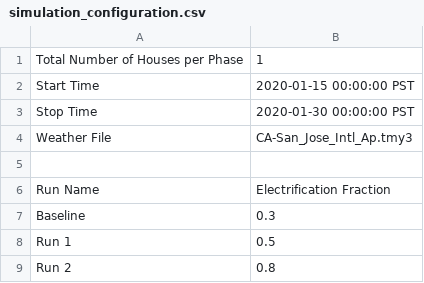
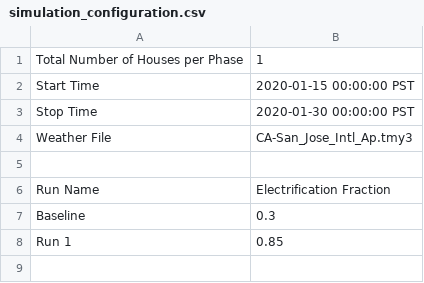
Before and after one commit to HectorTR/electrification_study, a CSV file: config/simulation_configuration.csv, drawn as a sheet.

Commit message:
Update simulation_configuration.csv

```diff
--- a/config/simulation_configuration.csv
+++ b/config/simulation_configuration.csv
@@ -7,3 +7,2 @@ Run Name,Electrification Fraction
 Baseline,0.3
-Run 1,0.5
-Run 2,0.8
+Run 1,0.85
```
